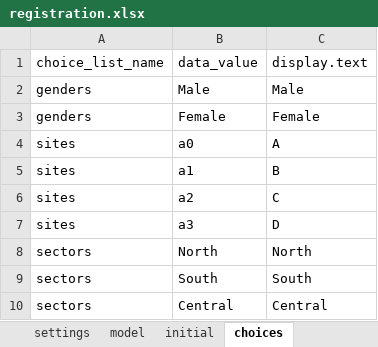
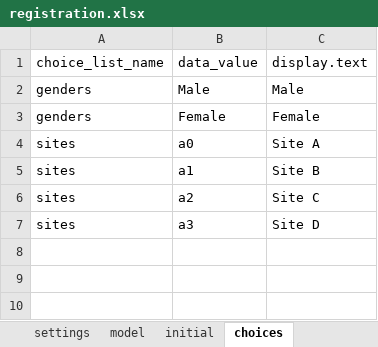
Before and after one commit to odk-x/app-designer, an Excel workbook: app/config/tables/registration/forms/registration/registration.xlsx, sheet choices, drawn as a sheet; values as stored, in another font and other column widths than the file's, no borders; the diff names each change by its address in the sheet, - before the commit and + after, or states it on an @@ line.

```diff
--- a/app/config/tables/registration/forms/registration/registration.xlsx (sheet choices)
+++ b/app/config/tables/registration/forms/registration/registration.xlsx (sheet choices)
-C4 (display.text): A
+C4 (display.text): Site A
-C5 (display.text): B
+C5 (display.text): Site B
-C6 (display.text): C
+C6 (display.text): Site C
-C7 (display.text): D
+C7 (display.text): Site D
-row 8: sectors | North | North
-row 9: sectors | South | South
-row 10: sectors | Central | Central
```
Also changed, not shown: sheet survey, sheet model, app/config/tables/deliveries/forms/deliveries/deliveries.xlsx, app/config/tables/entitlements/forms/entitlements/entitlements.xlsx, 19 other files.
